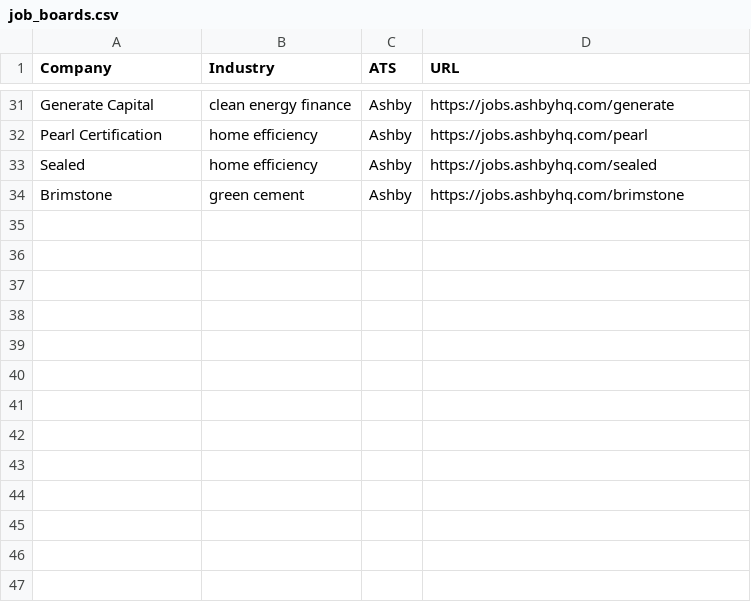
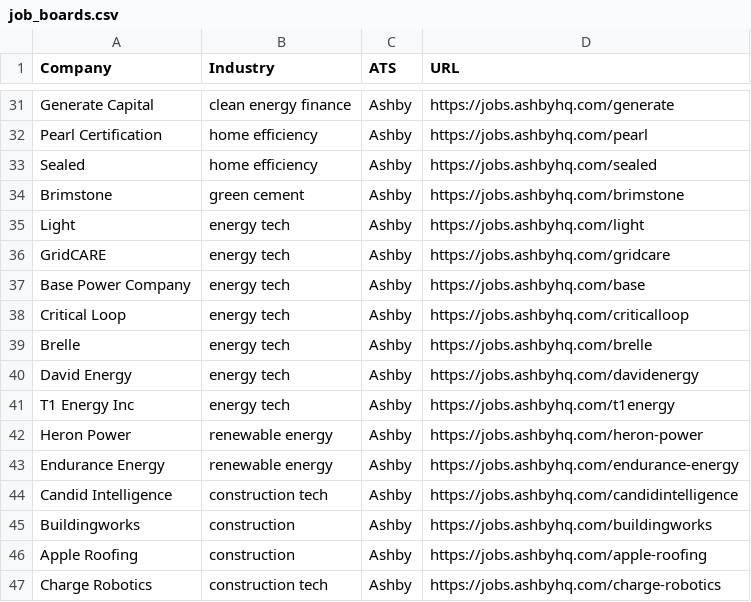
Before and after one commit to aditya2001adi/job-scout, a CSV file: job_boards.csv, drawn as a sheet; only a part is shown, gaps mark what is left out; the diff names each change by its address in the sheet, - before the commit and + after, or states it on an @@ line.

```diff
--- a/job_boards.csv
+++ b/job_boards.csv
+row 35: Light | energy tech | Ashby | https://jobs.ashbyhq.com/light
+row 36: GridCARE | energy tech | Ashby | https://jobs.ashbyhq.com/gridcare
+row 37: Base Power Company | energy tech | Ashby | https://jobs.ashbyhq.com/base
+row 38: Critical Loop | energy tech | Ashby | https://jobs.ashbyhq.com/criticalloop
+row 39: Brelle | energy tech | Ashby | https://jobs.ashbyhq.com/brelle
+row 40: David Energy | energy tech | Ashby | https://jobs.ashbyhq.com/davidenergy
+row 41: T1 Energy Inc | energy tech | Ashby | https://jobs.ashbyhq.com/t1energy
+row 42: Heron Power | renewable energy | Ashby | https://jobs.ashbyhq.com/heron-power
+row 43: Endurance Energy | renewable energy | Ashby | https://jobs.ashbyhq.com/endurance-energy
+row 44: Candid Intelligence | construction tech | Ashby | https://jobs.ashbyhq.com/candidintelligence
+row 45: Buildingworks | construction | Ashby | https://jobs.ashbyhq.com/buildingworks
+row 46: Apple Roofing | construction | Ashby | https://jobs.ashbyhq.com/apple-roofing
+row 47: Charge Robotics | construction tech | Ashby | https://jobs.ashbyhq.com/charge-robotics
```
Also changed, not shown: 1 other file.
